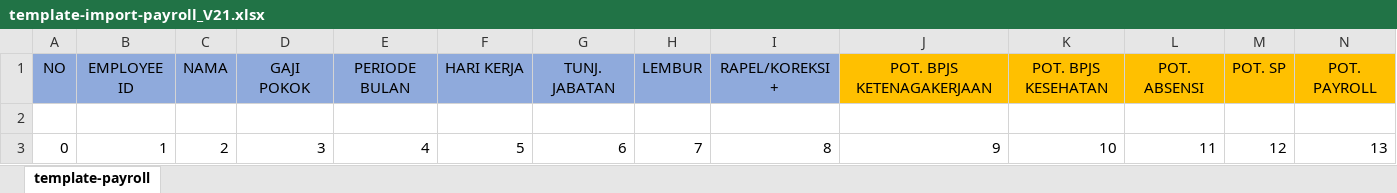
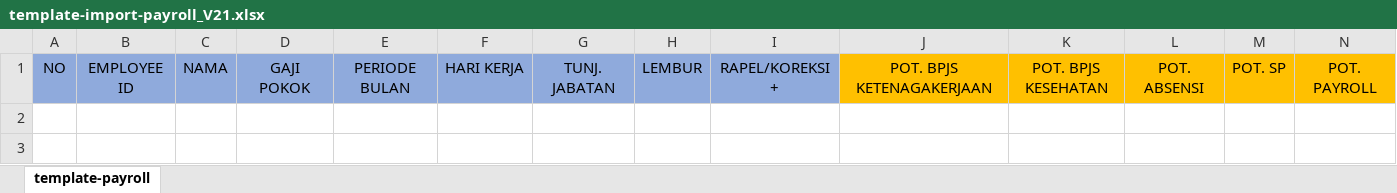
Before and after one commit to swidodo/payroll, an Excel workbook: public/file/template-excel-payroll/template-import-payroll_V21.xlsx, sheet template-payroll, drawn as a sheet; only a part is shown; values as stored, in another font and other column widths than the file's, no borders; rows hold the shown columns only; the diff names each change by its address in the sheet, - before the commit and + after, or states it on an @@ line.

```diff
--- a/public/file/template-excel-payroll/template-import-payroll_V21.xlsx (sheet template-payroll)
+++ b/public/file/template-excel-payroll/template-import-payroll_V21.xlsx (sheet template-payroll)
-row 2: (empty)
-row 3: 0 | 1 | 2 | 3 | 4 | 5 | 6 | 7 | 8 | 9 | 10 | 11 | 12 | 13
```
Also changed, not shown: 2 other files.
